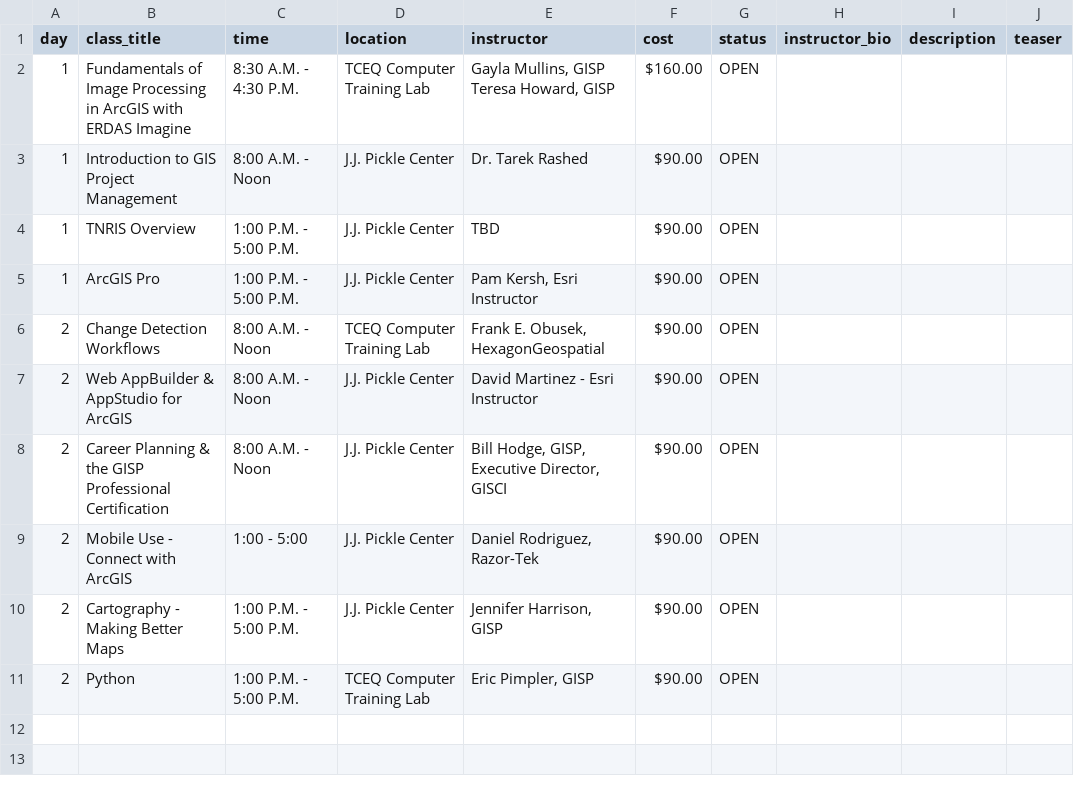
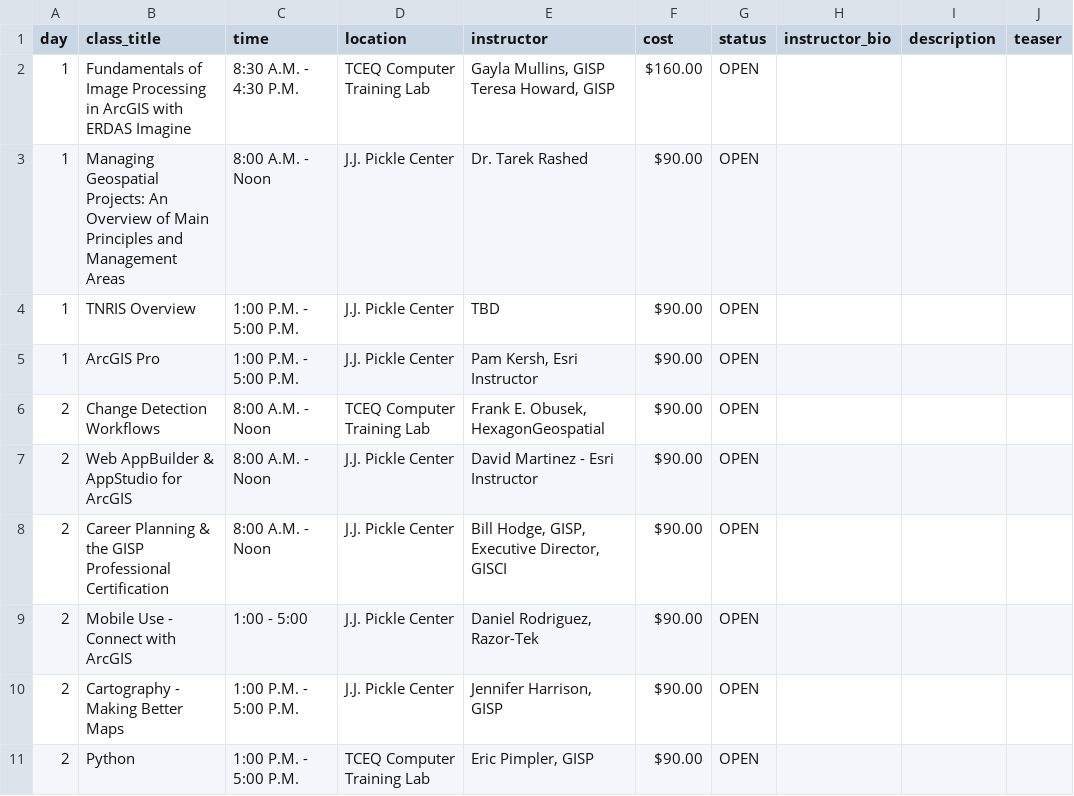
Before and after one commit to DavidHickman/tnris.org, a CSV file: content/forum-training.csv, drawn as a sheet.

```diff
--- a/content/forum-training.csv
+++ b/content/forum-training.csv
@@ -2,3 +2,3 @@ day,class_title,time,location,instructor,cost,status,instructor_bio,description,
 1,Fundamentals of Image Processing in ArcGIS with ERDAS Imagine,8:30 A.M. - 4:30 P.M.,TCEQ Computer Training Lab,"Gayla Mullins, GISP  Teresa Howard, GISP",$160.00,OPEN,,,
-1,Introduction to GIS Project Management ,8:00 A.M. - Noon,J.J. Pickle Center,Dr. Tarek Rashed,$90.00,OPEN,,,
+1,Managing Geospatial Projects: An Overview of Main Principles and Management Areas,8:00 A.M. - Noon,J.J. Pickle Center,Dr. Tarek Rashed,$90.00,OPEN,,,
 1,TNRIS Overview,1:00 P.M. - 5:00 P.M.,J.J. Pickle Center,TBD,$90.00,OPEN,,,
```
Also changed, not shown: 27 other files.
